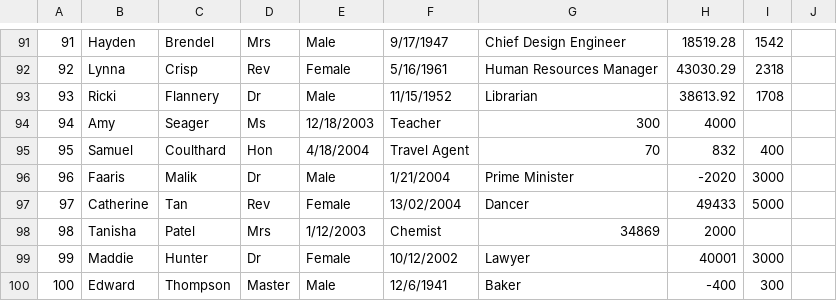
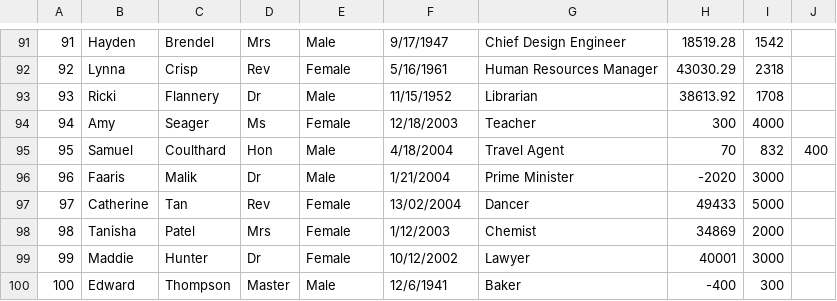
Before and after one commit to elwithey/project2_CSC1034, a CSV file: MOCK_DATA.csv, drawn as a sheet; only a part is shown, gaps mark what is left out.

```diff
--- a/MOCK_DATA.csv
+++ b/MOCK_DATA.csv
@@ -93,7 +93,7 @@
 93,Ricki,Flannery,Dr,Male,11/15/1952,Librarian,38613.92,1708
-94,Amy,Seager,Ms,12/18/2003,Teacher,300,4000
-95,Samuel,Coulthard,Hon,4/18/2004,Travel Agent,70,832,400
+94,Amy,Seager,Ms,Female,12/18/2003,Teacher,300,4000
+95,Samuel,Coulthard,Hon,Male,4/18/2004,Travel Agent,70,832,400
 96,Faaris,Malik,Dr,Male,1/21/2004,Prime Minister,-2020,3000
 97,Catherine,Tan,Rev,Female,13/02/2004,Dancer,49433,5000
-98,Tanisha,Patel,Mrs,1/12/2003,Chemist,34869,2000
+98,Tanisha,Patel,Mrs,Female,1/12/2003,Chemist,34869,2000
 99,Maddie,Hunter,Dr,Female,10/12/2002,Lawyer,40001,3000
```
Also changed, not shown: 2 other files.
